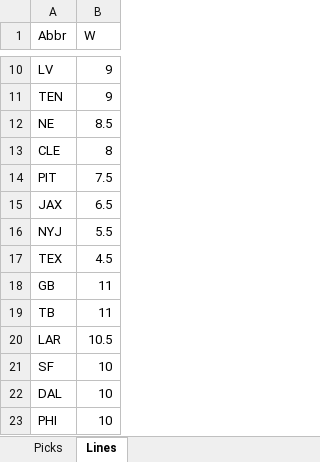
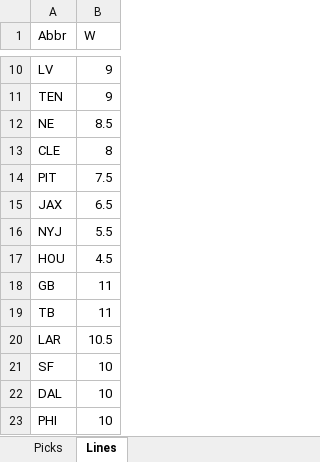
Before and after one commit to tomqle/over-under, an Excel workbook: static/nfl-2022-player-picks.xlsx, sheet Lines, drawn as a sheet; only a part is shown, gaps mark what is left out; values as stored, in another font and other column widths than the file's, no borders; charts and pictures not drawn; the diff names each change by its address in the sheet, - before the commit and + after, or states it on an @@ line.

Commit message:
Updated player picks import excel file.

```diff
--- a/static/nfl-2022-player-picks.xlsx (sheet Lines)
+++ b/static/nfl-2022-player-picks.xlsx (sheet Lines)
-A17 (Abbr): TEX
+A17 (Abbr): HOU
```
Also changed, not shown: 1 other file.
